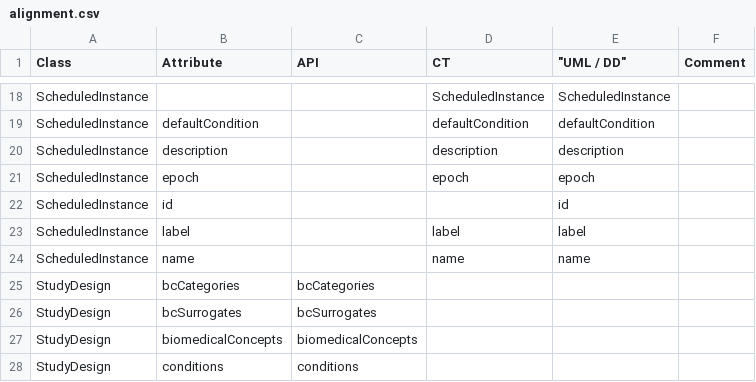
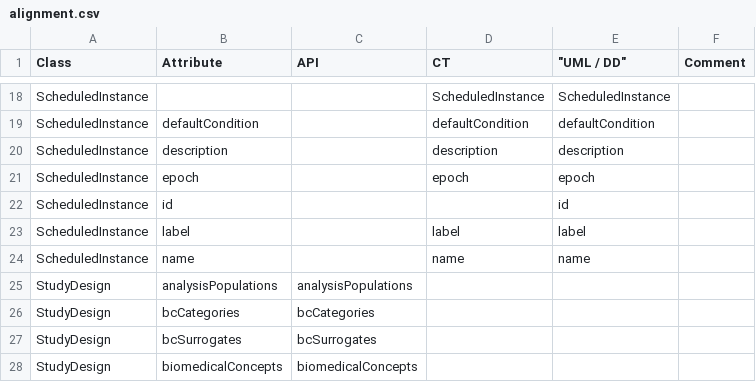
Before and after one commit to cdisc-org/DDF-RA, a CSV file: Deliverables/UML/alignment.csv, drawn as a sheet; only a part is shown, gaps mark what is left out; the shorter side is filled out with more unchanged rows.

```diff
--- a/Deliverables/UML/alignment.csv
+++ b/Deliverables/UML/alignment.csv
@@ -24,2 +24,3 @@ ScheduledInstance,label,,label,label,
 ScheduledInstance,name,,name,name,
+StudyDesign,analysisPopulations,analysisPopulations,,,
 StudyDesign,bcCategories,bcCategories,,,
```
Also changed, not shown: 1 other file.
